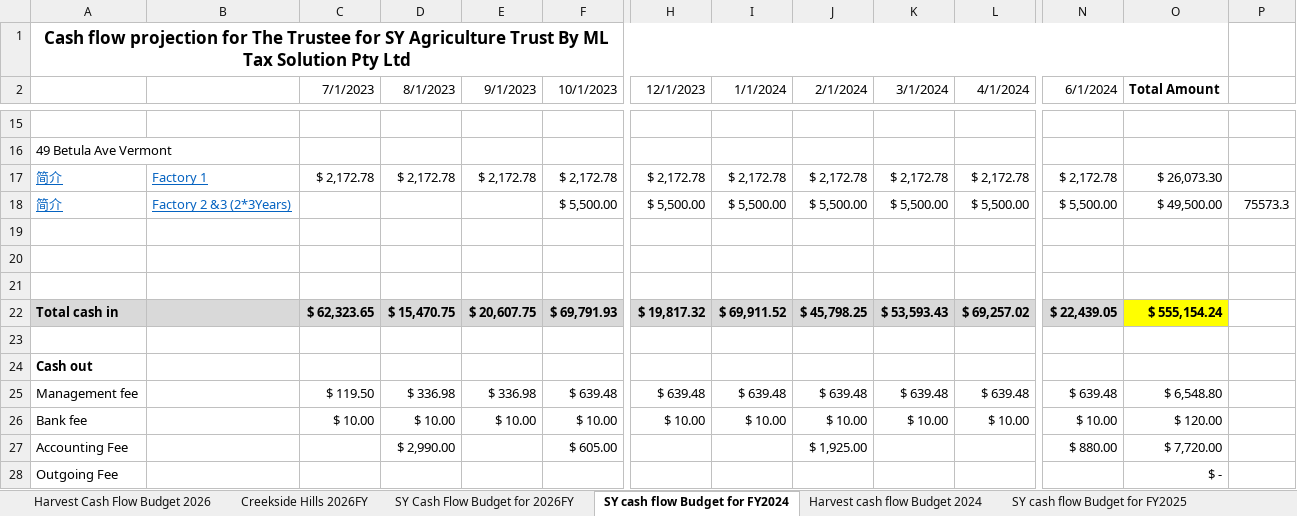
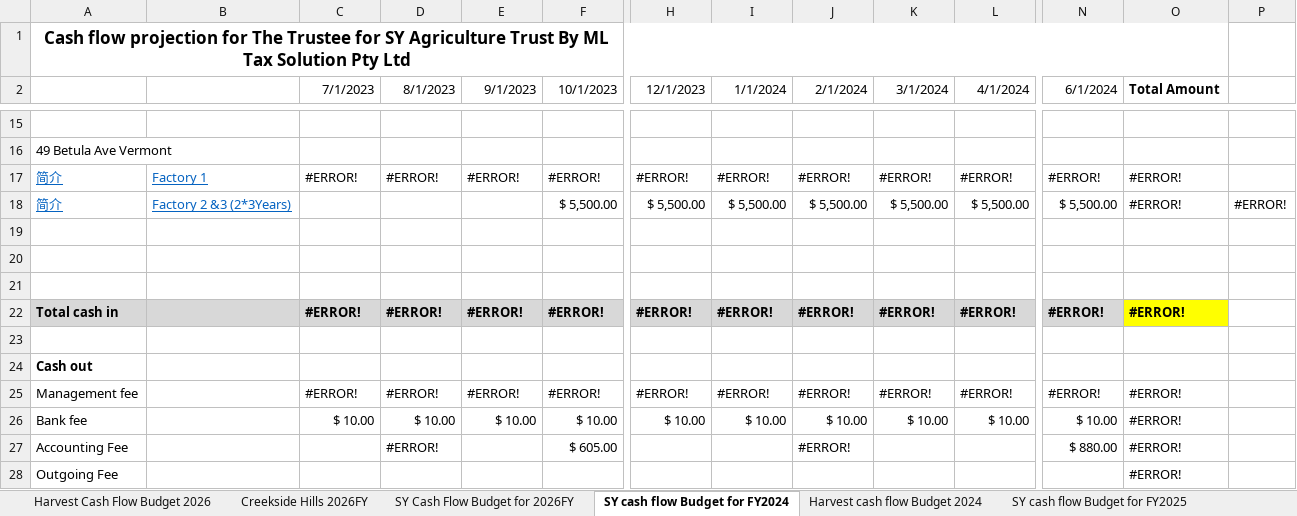
Before and after one commit to maxstillwell/obsidian, an Excel workbook: 10_Projects/资产收入汇总表new.xlsx, sheet SY cash flow Budget for FY2024, drawn as a sheet; only a part is shown, gaps mark what is left out; values as stored, in another font and other column widths than the file's, no borders; charts and pictures not drawn; removed rows and columns are numbered as before the commit, all else as after; rows hold the shown columns only; the diff covers the shown part only; the diff names each change by its address in the sheet, - before the commit and + after, or states it on an @@ line.

```diff
--- a/10_Projects/资产收入汇总表new.xlsx (sheet SY cash flow Budget for FY2024)
+++ b/10_Projects/资产收入汇总表new.xlsx (sheet SY cash flow Budget for FY2024)
-row 17: 简介 | Factory 1 | $ 2,172.78 | $ 2,172.78 | $ 2,172.78 | $ 2,172.78 | $ 2,172.78 | $ 2,172.78 | $ 2,172.78 | $ 2,172.78 | $ 2,172.78 | $ 2,172.78 | $ 26,073.30
+row 17: 简介 | Factory 1 | #ERROR! | #ERROR! | #ERROR! | #ERROR! | #ERROR! | #ERROR! | #ERROR! | #ERROR! | #ERROR! | #ERROR! | #ERROR!
-O18 (Total Amount): $ 49,500.00
+O18 (Total Amount): #ERROR!
-P18: 75573.3
+P18: #ERROR!
-row 22: Total cash in |  | $ 62,323.65 | $ 15,470.75 | $ 20,607.75 | $ 69,791.93 | $ 19,817.32 | $ 69,911.52 | $ 45,798.25 | $ 53,593.43 | $ 69,257.02 | $ 22,439.05 | $ 555,154.24
+row 22: Total cash in |  | #ERROR! | #ERROR! | #ERROR! | #ERROR! | #ERROR! | #ERROR! | #ERROR! | #ERROR! | #ERROR! | #ERROR! | #ERROR!
-row 25: Management fee |  | $ 119.50 | $ 336.98 | $ 336.98 | $ 639.48 | $ 639.48 | $ 639.48 | $ 639.48 | $ 639.48 | $ 639.48 | $ 639.48 | $ 6,548.80
+row 25: Management fee |  | #ERROR! | #ERROR! | #ERROR! | #ERROR! | #ERROR! | #ERROR! | #ERROR! | #ERROR! | #ERROR! | #ERROR! | #ERROR!
-O26 (Total Amount): $ 120.00
+O26 (Total Amount): #ERROR!
-D27 (8/1/2023): $ 2,990.00
+D27 (8/1/2023): #ERROR!
-J27 (2/1/2024): $ 1,925.00
+J27 (2/1/2024): #ERROR!
-O27 (Total Amount): $ 7,720.00
+O27 (Total Amount): #ERROR!
-O28 (Total Amount): $ -
+O28 (Total Amount): #ERROR!
```
Also changed, not shown: 9 added rows, 9 removed rows, 19 edited cells and cell formats elsewhere in this sheet, sheet SY cash flow Budget for FY2025, sheet SY Cash Flow Budget for 2026FY, sheet Creekside Hills 2026FY, sheet Creekside Hills 2025FY, sheet Creekside Hills, sheet Harvest Cash Flow Budget 2025, 3 more sheets, charts or pictures.
